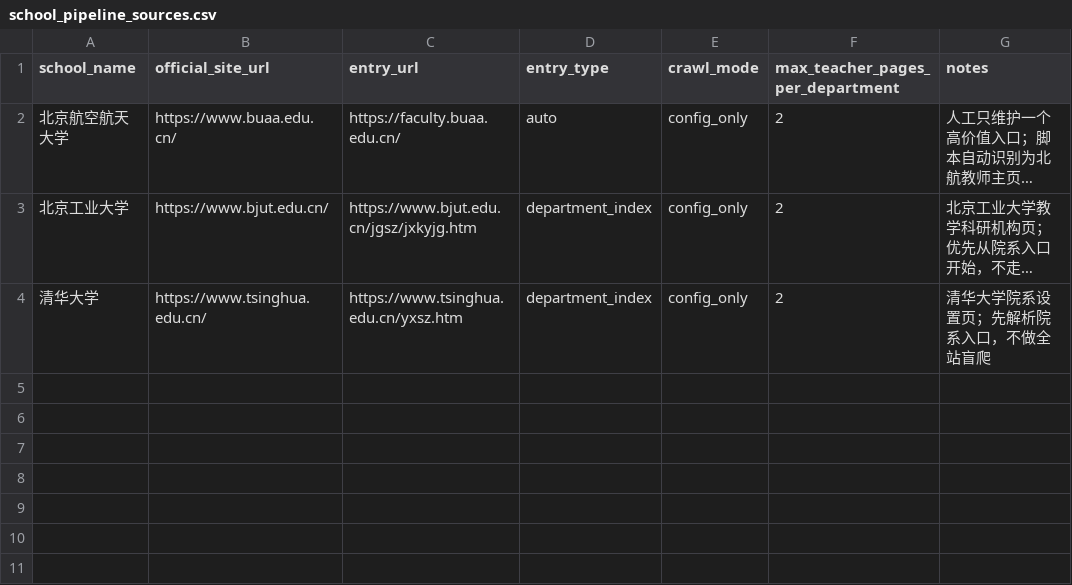
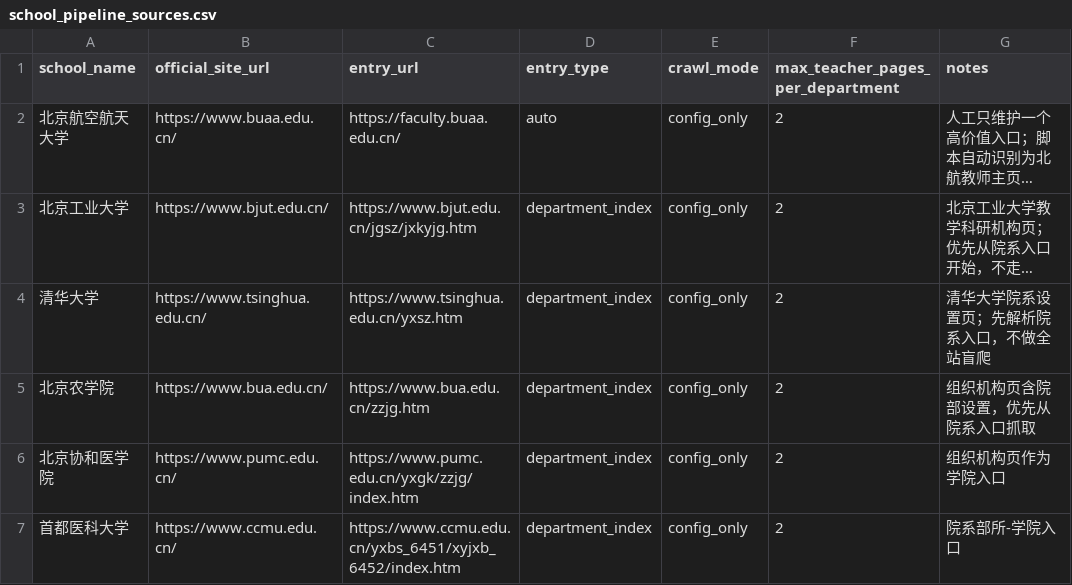
Before and after one commit to zhubingbing/KaoBot, a CSV file: docs/院校信息/configs/school_pipeline_sources.csv, drawn as a sheet; long unchanged cells end in …; the diff names each change by its address in the sheet, - before the commit and + after, or states it on an @@ line.

Commit message:
feat: 抓取北京农学院、北京协和医学院、首都医科大学院系页面并更新departments

```diff
--- a/docs/院校信息/configs/school_pipeline_sources.csv
+++ b/docs/院校信息/configs/school_pipeline_sources.csv
+row 5: 北京农学院 | https://www.bua.edu.cn/ | https://www.bua.edu.cn/zzjg.htm | department_index | config_only | 2 | 组织机构页含院部设置，优先从院系入口抓取
+row 6: 北京协和医学院 | https://www.pumc.edu.cn/ | https://www.pumc.edu.cn/yxgk/zzjg/index.htm | department_index | config_only | 2 | 组织机构页作为学院入口
+row 7: 首都医科大学 | https://www.ccmu.edu.cn/ | https://www.ccmu.edu.cn/yxbs_6451/xyjxb_6452/index.htm | department_index | config_only | 2 | 院系部所-学院入口
```
Also changed, not shown: 49 other files.
